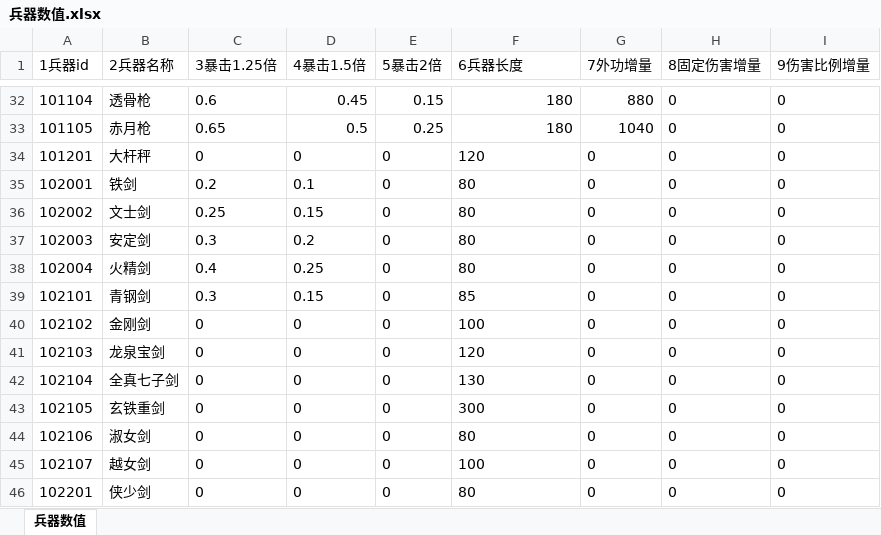
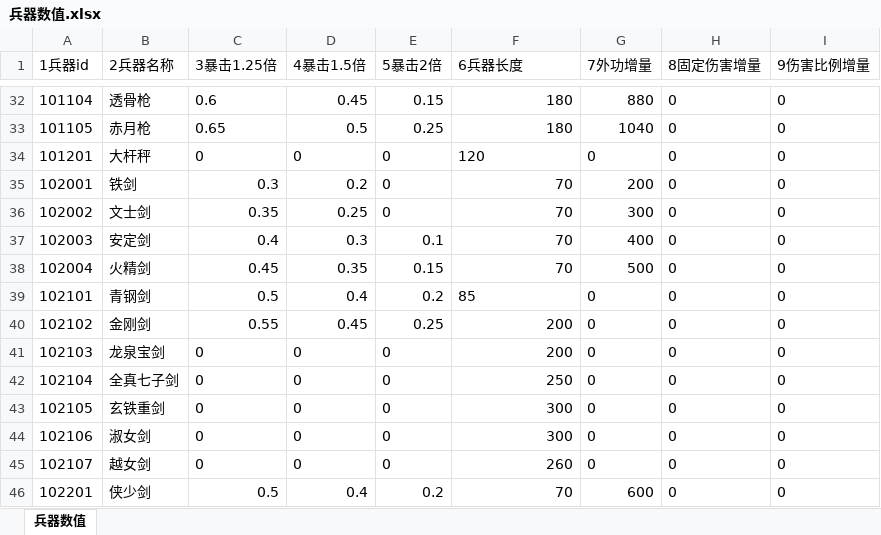
Before and after one commit to zhaoguo20002/MyWuXia, an Excel workbook: docs/兵器数值.xlsx, sheet 兵器数值, drawn as a sheet; only a part is shown, gaps mark what is left out; values as stored, in another font and other column widths than the file's, no borders; the diff covers the shown part only; the diff names each change by its address in the sheet, - before the commit and + after, or states it on an @@ line.

```diff
--- a/docs/兵器数值.xlsx (sheet 兵器数值)
+++ b/docs/兵器数值.xlsx (sheet 兵器数值)
-C35 (3暴击1.25倍): 0.2
+C35 (3暴击1.25倍): 0.3
-D35 (4暴击1.5倍): 0.1
+D35 (4暴击1.5倍): 0.2
-F35:F38 (6兵器长度): 80
+F35:F38 (6兵器长度): 70
-G35 (7外功增量): 0
+G35 (7外功增量): 200
-C36 (3暴击1.25倍): 0.25
+C36 (3暴击1.25倍): 0.35
-D36 (4暴击1.5倍): 0.15
+D36 (4暴击1.5倍): 0.25
-G36 (7外功增量): 0
+G36 (7外功增量): 300
-C37 (3暴击1.25倍): 0.3
+C37 (3暴击1.25倍): 0.4
-D37 (4暴击1.5倍): 0.2
+D37 (4暴击1.5倍): 0.3
-E37 (5暴击2倍): 0
+E37 (5暴击2倍): 0.1
-G37 (7外功增量): 0
+G37 (7外功增量): 400
-C38 (3暴击1.25倍): 0.4
+C38 (3暴击1.25倍): 0.45
-D38 (4暴击1.5倍): 0.25
+D38 (4暴击1.5倍): 0.35
-E38 (5暴击2倍): 0
+E38 (5暴击2倍): 0.15
-G38 (7外功增量): 0
+G38 (7外功增量): 500
-C39 (3暴击1.25倍): 0.3
+C39 (3暴击1.25倍): 0.5
-D39 (4暴击1.5倍): 0.15
+D39 (4暴击1.5倍): 0.4
-E39 (5暴击2倍): 0
+E39 (5暴击2倍): 0.2
-C40 (3暴击1.25倍): 0
+C40 (3暴击1.25倍): 0.55
-D40 (4暴击1.5倍): 0
+D40 (4暴击1.5倍): 0.45
-E40 (5暴击2倍): 0
+E40 (5暴击2倍): 0.25
-F40 (6兵器长度): 100
+F40 (6兵器长度): 200
-F41 (6兵器长度): 120
+F41 (6兵器长度): 200
-F42 (6兵器长度): 130
+F42 (6兵器长度): 250
-F43 alignment: left
+F43 alignment: right
-F44 (6兵器长度): 80
+F44 (6兵器长度): 300
-F45 (6兵器长度): 100
+F45 (6兵器长度): 260
-C46 (3暴击1.25倍): 0
+C46 (3暴击1.25倍): 0.5
-D46 (4暴击1.5倍): 0
+D46 (4暴击1.5倍): 0.4
-E46 (5暴击2倍): 0
+E46 (5暴击2倍): 0.2
-F46 (6兵器长度): 80
+F46 (6兵器长度): 70
-G46 (7外功增量): 0
+G46 (7外功增量): 600
```
Also changed, not shown: 73 edited cells elsewhere in this sheet, docs/数值平衡.xlsx, docs/理想伤害统计表.xlsx.
